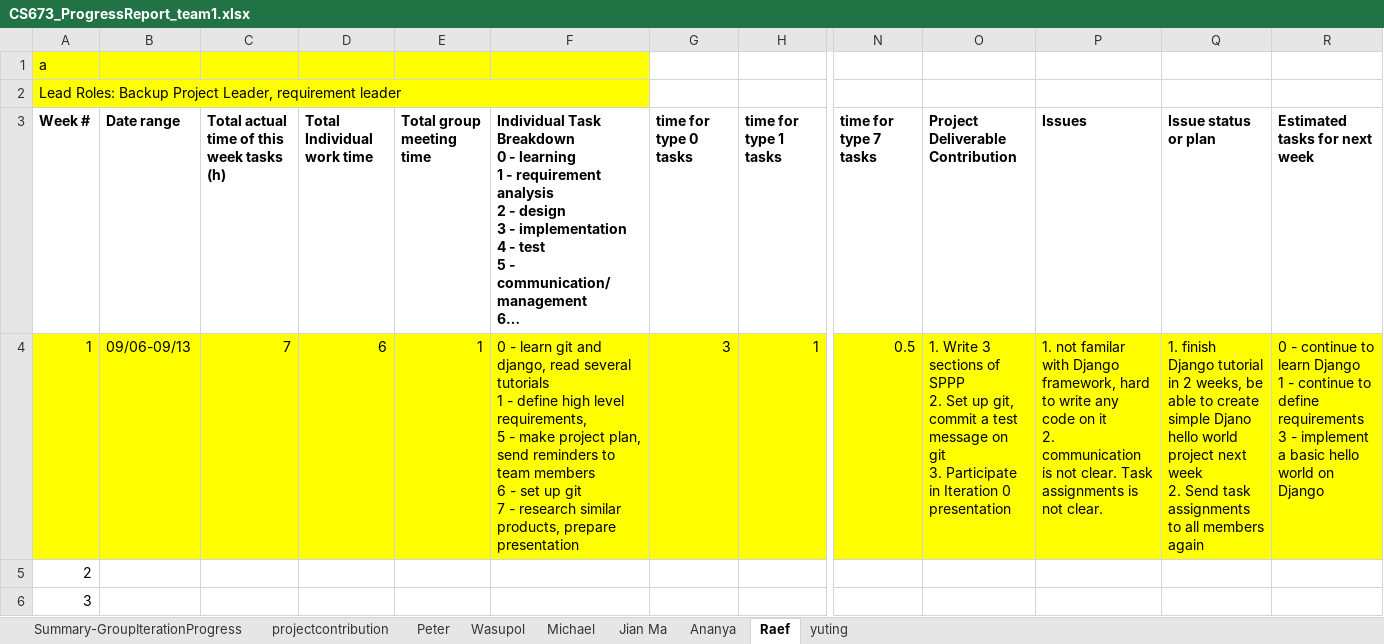
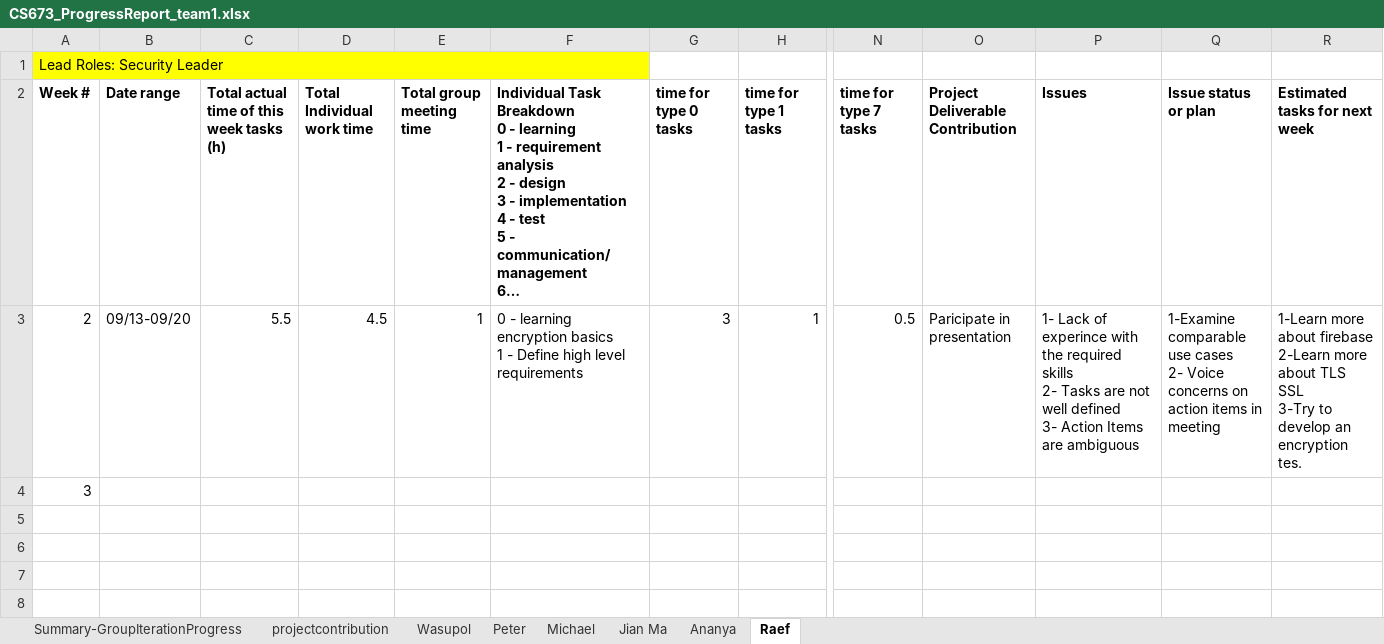
Before and after one commit to peepo3663/inner-circle-app, an Excel workbook: Doc/submission_0/CS673_ProgressReport_team1.xlsx, sheet Raef, drawn as a sheet; only a part is shown, gaps mark what is left out; long unchanged cells end in …; values as stored, in another font and other column widths than the file's, no borders; charts and pictures not drawn; removed rows and columns are numbered as before the commit, all else as after; rows hold the shown columns only; ↵ is a line break in a cell; the diff names each change by its address in the sheet, - before the commit and + after, or states it on an @@ line.

Commit message:
update progress report

```diff
--- a/Doc/submission_0/CS673_ProgressReport_team1.xlsx (sheet Raef)
+++ b/Doc/submission_0/CS673_ProgressReport_team1.xlsx (sheet Raef)
-sheet tab: yuting
@@ sheet tab order changed: Summary-GroupIterationProgress | projectcontribution | Wasupol | Peter | Michael | Jian Ma | Ananya | Raef @@
-A1 (Week #): a
+A1 (Week #): Lead Roles: Security Leader
+A1:F1 merged
-B1:F1 fill: #FFFF00
+B1:F1 fill: none
-row 2: Lead Roles: Backup Project Leader, requirement leader
-row 4: 1 | 09/06-09/13 | 7 | 6 | 1 | 0 - learn git and django, read several tutorials ↵ 1 - define high level requirements, ↵ 5 - make project plan, send reminders to team members ↵ 6 - set up git ↵ 7 - research similar products, prepare presentation | 3 | 1 | 0.5 | 1. Write 3 sections of SPPP ↵ 2. Set up git, commit a test message on git ↵ 3. Participate in Iteration 0 presentation | 1. not familar with Django framework, hard to write any code on it ↵ 2. communication is not clear. Task assignments is not clear. | 1. finish Django tutorial in 2 weeks, be able to create simple Djano hello world project next week ↵ 2. Send task assignments to all members again | 0 - continue to learn Django ↵ 1 - continue to define requirements ↵ 3 - implement a basic hello world on Django
-B3 (Date range): (empty)
+B3 (Date range): 09/13-09/20
-C3: (empty)
+C3: 5.5
-D3 (Total Individual work time): (empty)
+D3 (Total Individual work time): 4.5
-E3 (Total group meeting time): (empty)
+E3 (Total group meeting time): 1
-F3: (empty)
+F3: 0 - learning encryption basics ↵ 1 - Define high level requirements
-G3 (time for type 0 tasks): (empty)
+G3 (time for type 0 tasks): 3
-H3 (time for type 1 tasks): (empty)
+H3 (time for type 1 tasks): 1
-N3 (time for type 7 tasks): (empty)
+N3 (time for type 7 tasks): 0.5
-O3 (Project Deliverable Contribution): (empty)
+O3 (Project Deliverable Contribution): Paricipate in presentation
-P3 (Issues): (empty)
+P3 (Issues): 1- Lack of experince with the required skills ↵ 2- Tasks are not well defined ↵ 3- Action Items are ambiguous
-Q3 (Issue status or plan): (empty)
+Q3 (Issue status or plan): 1-Examine comparable use cases ↵ 2- Voice concerns on action items in meeting
-R3 (Estimated tasks for next week): (empty)
+R3 (Estimated tasks for next week): 1-Learn more about firebase ↵ 2-Learn more about TLS SSL ↵ 3-Try to develop an encryption tes.
```
Also changed, not shown: sheet Jian Ma, sheet Ananya, sheet Michael, sheet Peter, sheet projectcontribution, sheet Summary-GroupIterationProgress, 1 more sheet, charts or pictures.
